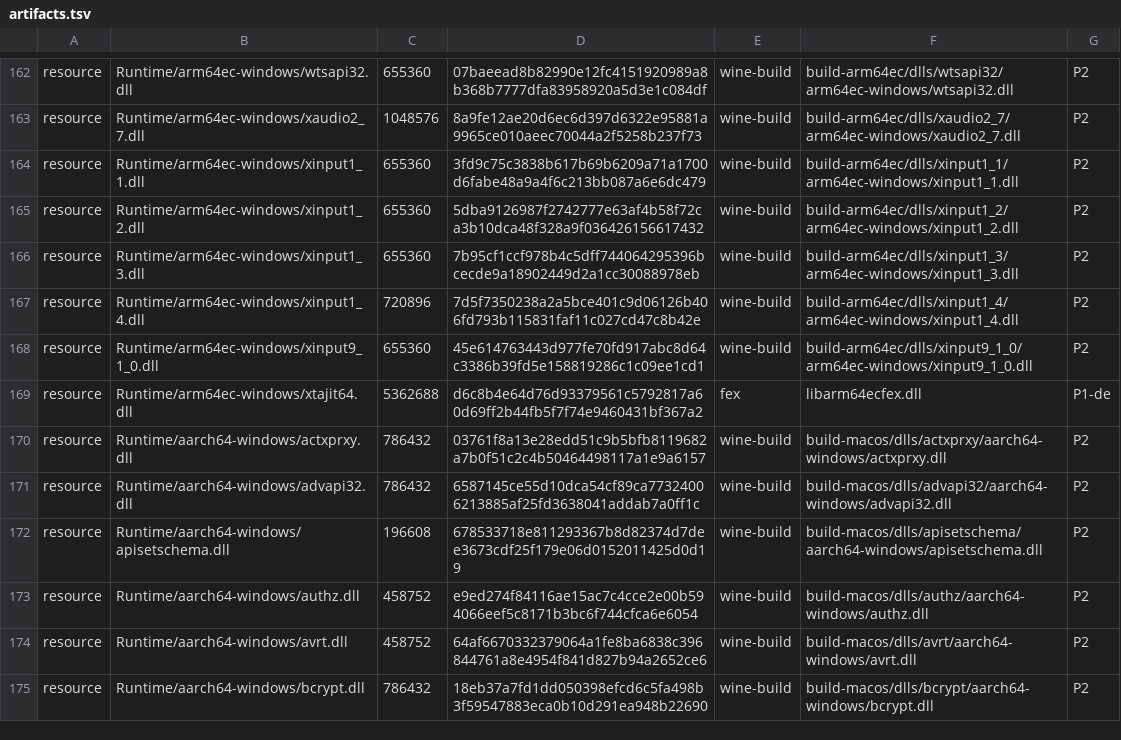
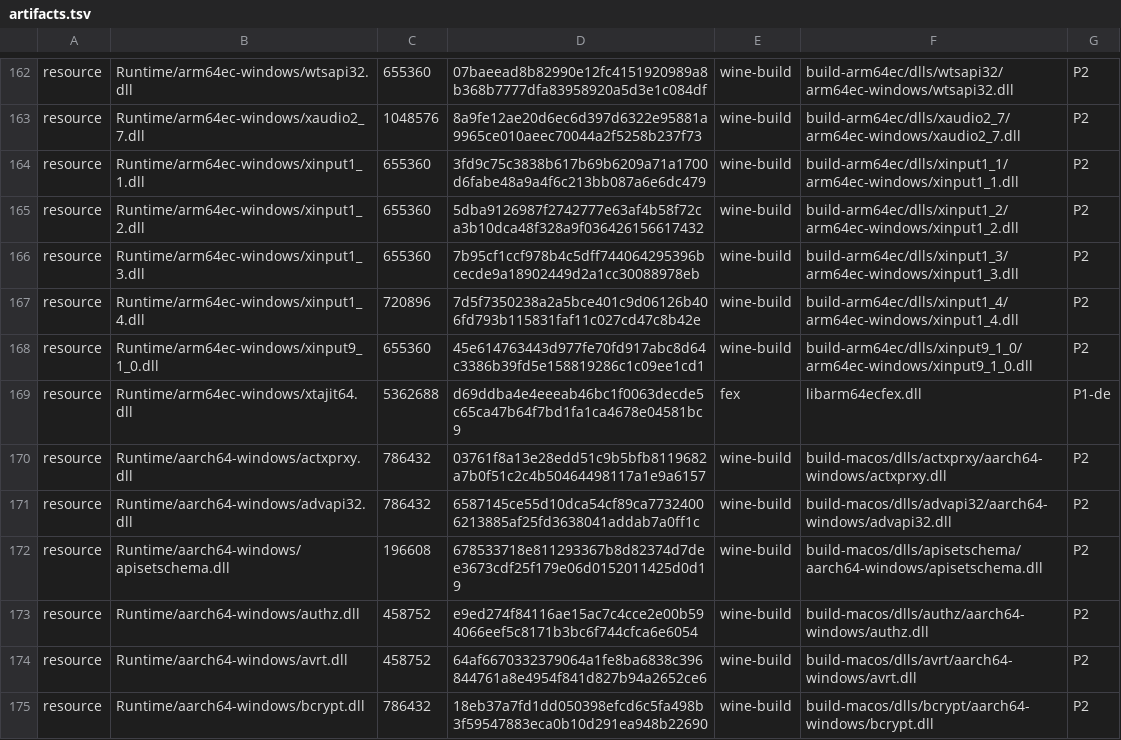
Before and after one commit to playportdev/playport, a TSV file: app/artifacts.tsv, drawn as a sheet; only a part is shown, gaps mark what is left out.

```diff
--- a/app/artifacts.tsv
+++ b/app/artifacts.tsv
@@ -168,3 +168,3 @@ resource	Runtime/arm64ec-windows/xinput1_4.dll	720896	7d5f7350238a2a5bce401c9d06
 resource	Runtime/arm64ec-windows/xinput9_1_0.dll	655360	45e614763443d977fe70fd917abc8d64c3386b39fd5e158819286c1c09ee1cd1	wine-build	build-arm64ec/dlls/xinput9_1_0/arm64ec-windows/xinput9_1_0.dll	P2
-resource	Runtime/arm64ec-windows/xtajit64.dll	5362688	d6c8b4e64d76d93379561c5792817a60d69ff2b44fb5f7f74e9460431bf367a2	fex	libarm64ecfex.dll	P1-de
+resource	Runtime/arm64ec-windows/xtajit64.dll	5362688	d69ddba4e4eeeab46bc1f0063decde5c65ca47b64f7bd1fa1ca4678e04581bc9	fex	libarm64ecfex.dll	P1-de
 resource	Runtime/aarch64-windows/actxprxy.dll	786432	03761f8a13e28edd51c9b5bfb8119682a7b0f51c2c4b50464498117a1e9a6157	wine-build	build-macos/dlls/actxprxy/aarch64-windows/actxprxy.dll	P2
```
Also changed, not shown: 13 other files.
